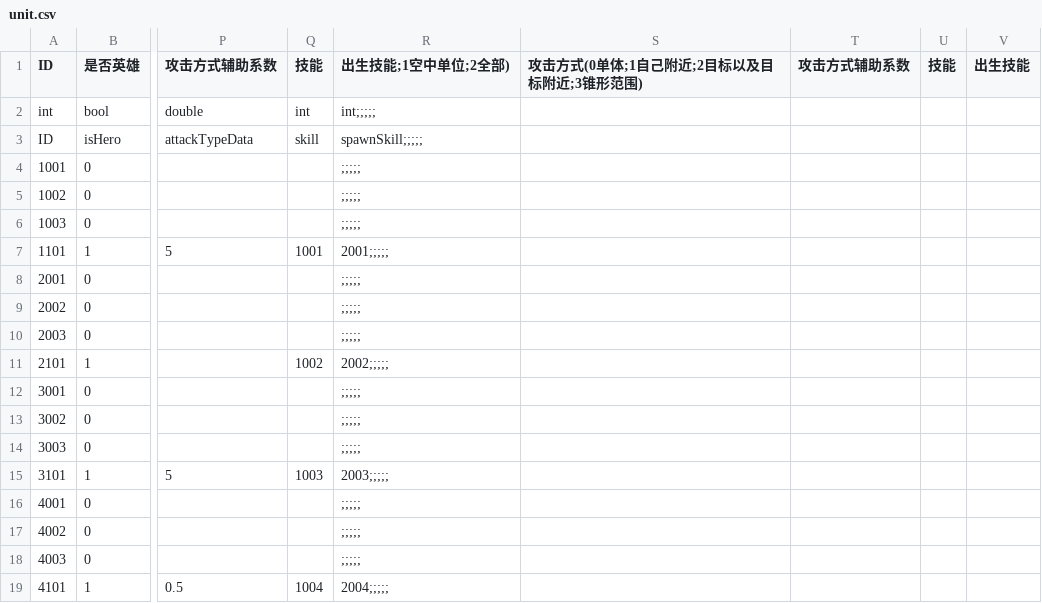
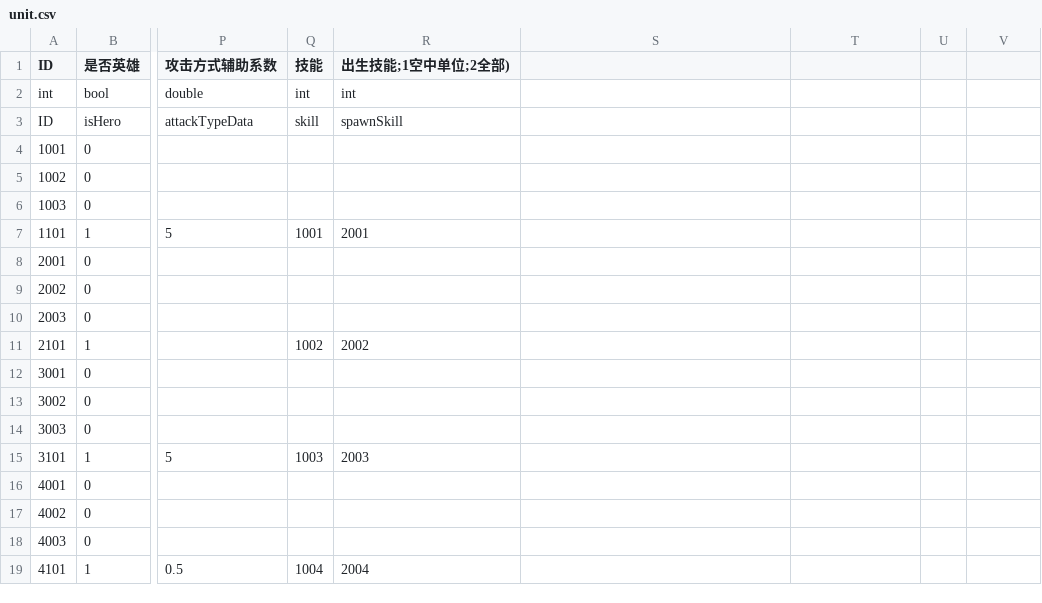
Before and after one commit to ludidilu/War_data, a CSV file: table/unit.csv, drawn as a sheet; only a part is shown, gaps mark what is left out; the diff names each change by its address in the sheet, - before the commit and + after, or states it on an @@ line.

```diff
--- a/table/unit.csv
+++ b/table/unit.csv
-S1: 攻击方式(0单体;1自己附近;2目标以及目标附近;3锥形范围)
+S1: (empty)
-T1: 攻击方式辅助系数
+T1: (empty)
-U1: 技能
+U1: (empty)
-V1: 出生技能
+V1: (empty)
-R2 (出生技能;1空中单位;2全部)): int;;;;;
+R2 (出生技能;1空中单位;2全部)): int
-R3 (出生技能;1空中单位;2全部)): spawnSkill;;;;;
+R3 (出生技能;1空中单位;2全部)): spawnSkill
-R4:R6 (出生技能;1空中单位;2全部)): ;;;;;
+R4:R6 (出生技能;1空中单位;2全部)): (empty)
-R7 (出生技能;1空中单位;2全部)): 2001;;;;;
+R7 (出生技能;1空中单位;2全部)): 2001
-R8:R10 (出生技能;1空中单位;2全部)): ;;;;;
+R8:R10 (出生技能;1空中单位;2全部)): (empty)
-R11 (出生技能;1空中单位;2全部)): 2002;;;;;
+R11 (出生技能;1空中单位;2全部)): 2002
-R12:R14 (出生技能;1空中单位;2全部)): ;;;;;
+R12:R14 (出生技能;1空中单位;2全部)): (empty)
-R15 (出生技能;1空中单位;2全部)): 2003;;;;;
+R15 (出生技能;1空中单位;2全部)): 2003
-R16:R18 (出生技能;1空中单位;2全部)): ;;;;;
+R16:R18 (出生技能;1空中单位;2全部)): (empty)
-R19 (出生技能;1空中单位;2全部)): 2004;;;;;
+R19 (出生技能;1空中单位;2全部)): 2004
```
Also changed, not shown: 1 other file.
